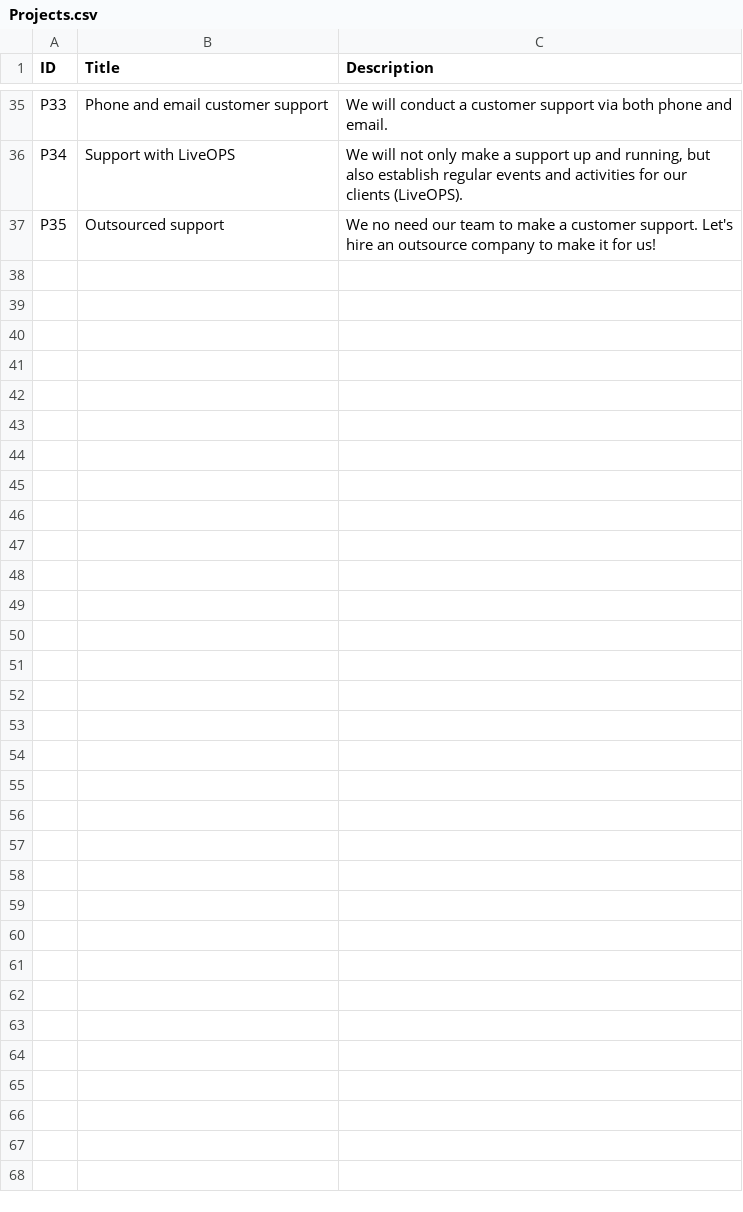
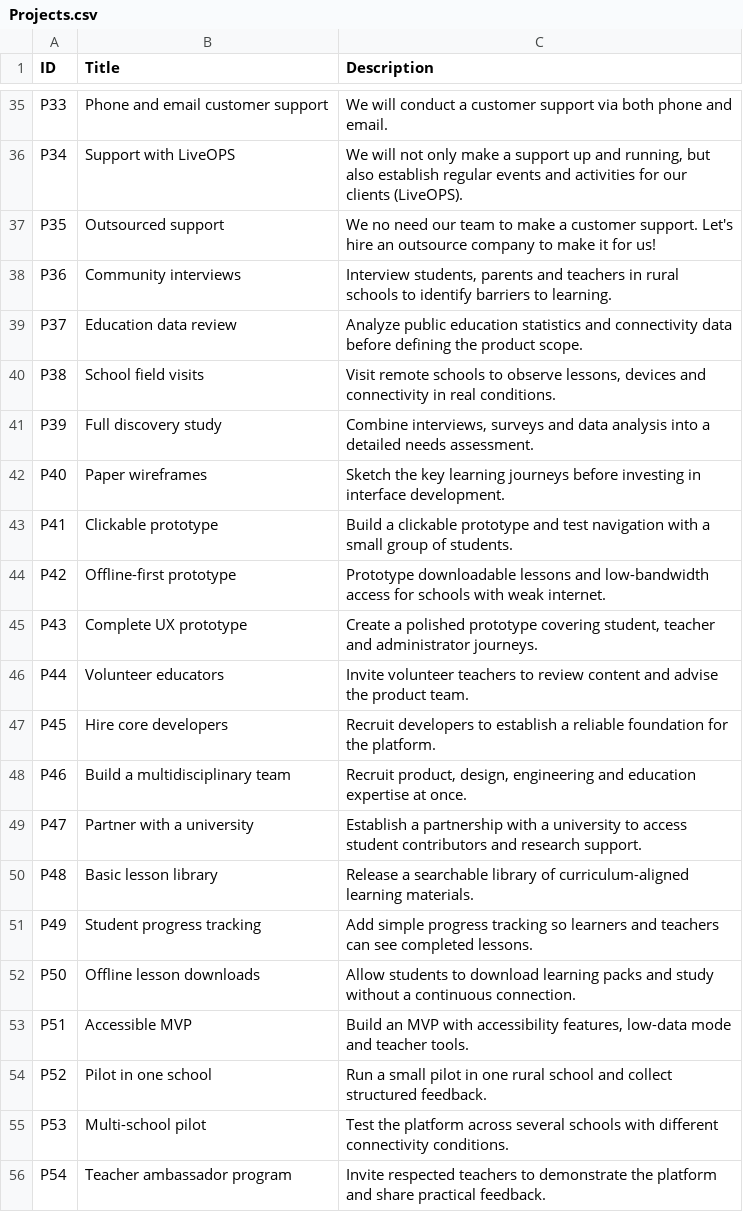
Before and after one commit to Kazakh-British-Technical-University/dpgsim, a CSV file: dpg_sim_export/Data/en/Projects.csv, drawn as a sheet; only a part is shown, gaps mark what is left out; the diff covers the shown part only.

Commit message:
Add EduBridge DPG scenario
Add EduBridge educational platform scenario with nine phases, project choices, unique events and EN localization.

```diff
--- a/dpg_sim_export/Data/en/Projects.csv
+++ b/dpg_sim_export/Data/en/Projects.csv
@@ -37 +37,20 @@ P34,Support with LiveOPS,"We will not only make a support up and running, but al
 P35,Outsourced support,We no need our team to make a customer support. Let's hire an outsource company to make it for us!
+P36,Community interviews,"Interview students, parents and teachers in rural schools to identify barriers to learning."
+P37,Education data review,Analyze public education statistics and connectivity data before defining the product scope.
+P38,School field visits,"Visit remote schools to observe lessons, devices and connectivity in real conditions."
+P39,Full discovery study,"Combine interviews, surveys and data analysis into a detailed needs assessment."
+P40,Paper wireframes,Sketch the key learning journeys before investing in interface development.
+P41,Clickable prototype,Build a clickable prototype and test navigation with a small group of students.
+P42,Offline-first prototype,Prototype downloadable lessons and low-bandwidth access for schools with weak internet.
+P43,Complete UX prototype,"Create a polished prototype covering student, teacher and administrator journeys."
+P44,Volunteer educators,Invite volunteer teachers to review content and advise the product team.
+P45,Hire core developers,Recruit developers to establish a reliable foundation for the platform.
+P46,Build a multidisciplinary team,"Recruit product, design, engineering and education expertise at once."
+P47,Partner with a university,Establish a partnership with a university to access student contributors and research support.
+P48,Basic lesson library,Release a searchable library of curriculum-aligned learning materials.
+P49,Student progress tracking,Add simple progress tracking so learners and teachers can see completed lessons.
+P50,Offline lesson downloads,Allow students to download learning packs and study without a continuous connection.
+P51,Accessible MVP,"Build an MVP with accessibility features, low-data mode and teacher tools."
+P52,Pilot in one school,Run a small pilot in one rural school and collect structured feedback.
+P53,Multi-school pilot,Test the platform across several schools with different connectivity conditions.
+P54,Teacher ambassador program,Invite respected teachers to demonstrate the platform and share practical feedback.
```
Also changed, not shown: 17 added rows elsewhere in this file, dpg_sim_export/Data/en/Events.csv, 4 other files.
